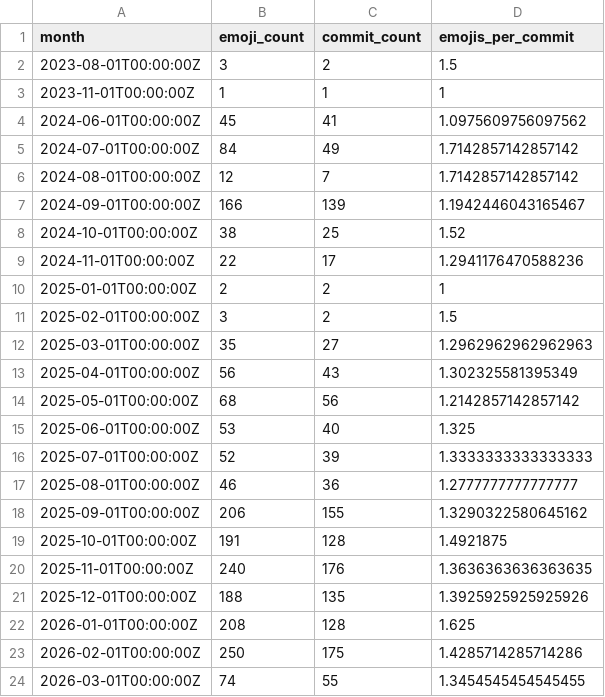
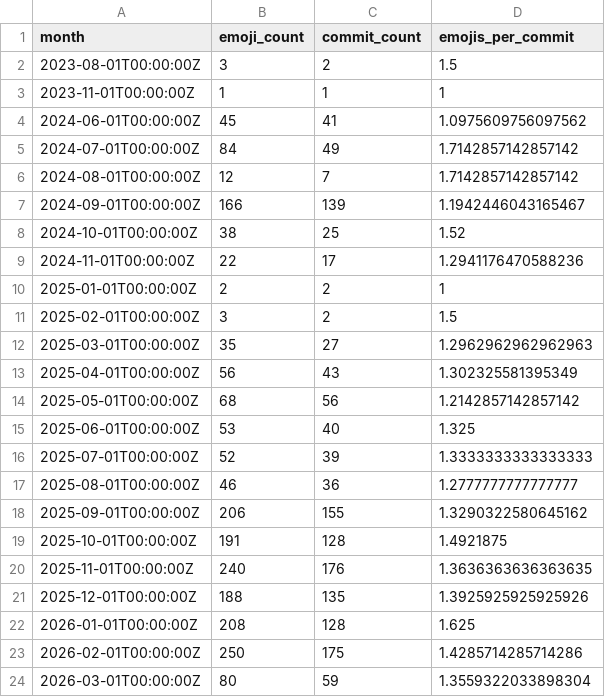
Before and after one commit to chicks-net/data-curated, a CSV file: individuals/chicks/github/commits-analysis/emoji-timeline.csv, drawn as a sheet.

```diff
--- a/individuals/chicks/github/commits-analysis/emoji-timeline.csv
+++ b/individuals/chicks/github/commits-analysis/emoji-timeline.csv
@@ -23,2 +23,2 @@ month,emoji_count,commit_count,emojis_per_commit
 2026-02-01T00:00:00Z,250,175,1.4285714285714286
-2026-03-01T00:00:00Z,74,55,1.3454545454545455
+2026-03-01T00:00:00Z,80,59,1.3559322033898304
```
Also changed, not shown: individuals/chicks/github/commits-analysis/emoji-by-repo.csv, individuals/chicks/github/commits-analysis/emoji-frequency.csv, 15 other files.
